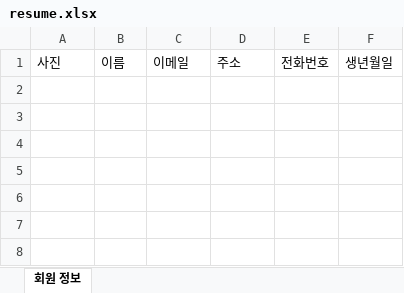
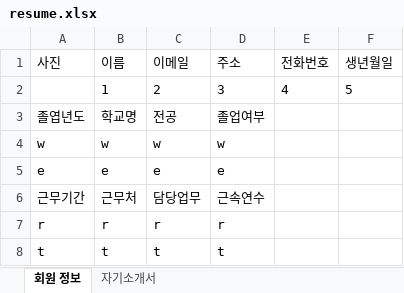
Before and after one commit to RossKWSang/JavaAutoResume, an Excel workbook: resume.xlsx, sheet 회원 정보, drawn as a sheet; values as stored, in another font and other column widths than the file's, no borders; charts and pictures not drawn; the diff names each change by its address in the sheet, - before the commit and + after, or states it on an @@ line.

```diff
--- a/resume.xlsx (sheet 회원 정보)
+++ b/resume.xlsx (sheet 회원 정보)
+sheet tab: 자기소개서
+row 2:  | 1 | 2 | 3 | 4 | 5
+row 3: 졸엽년도 | 학교명 | 전공 | 졸업여부
+row 4: w | w | w | w
+row 5: e | e | e | e
+row 6: 근무기간 | 근무처 | 담당업무 | 근속연수
+row 7: r | r | r | r
+row 8: t | t | t | t
```
Also changed, not shown: charts or pictures, 4 other files.
